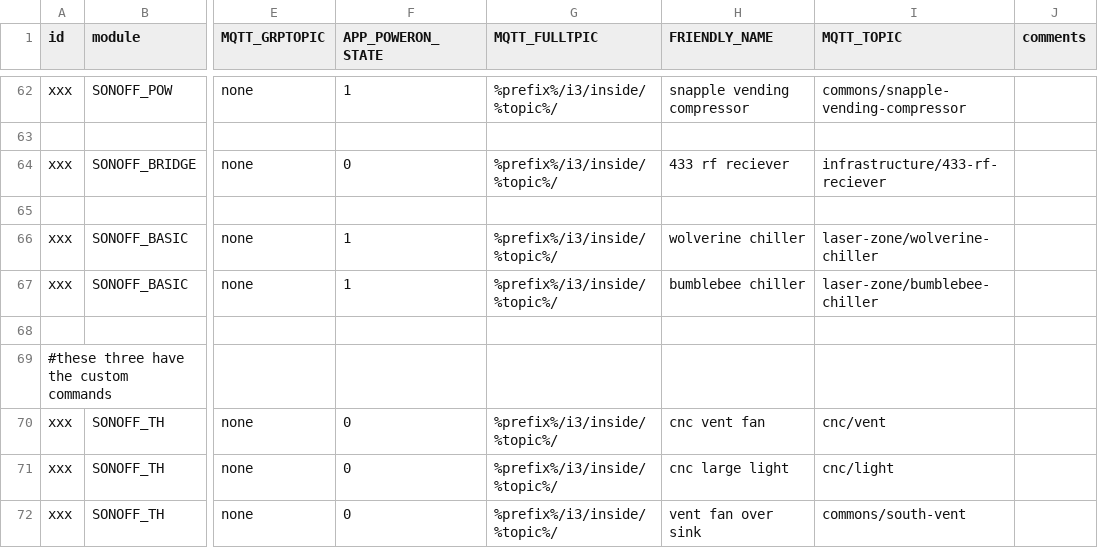
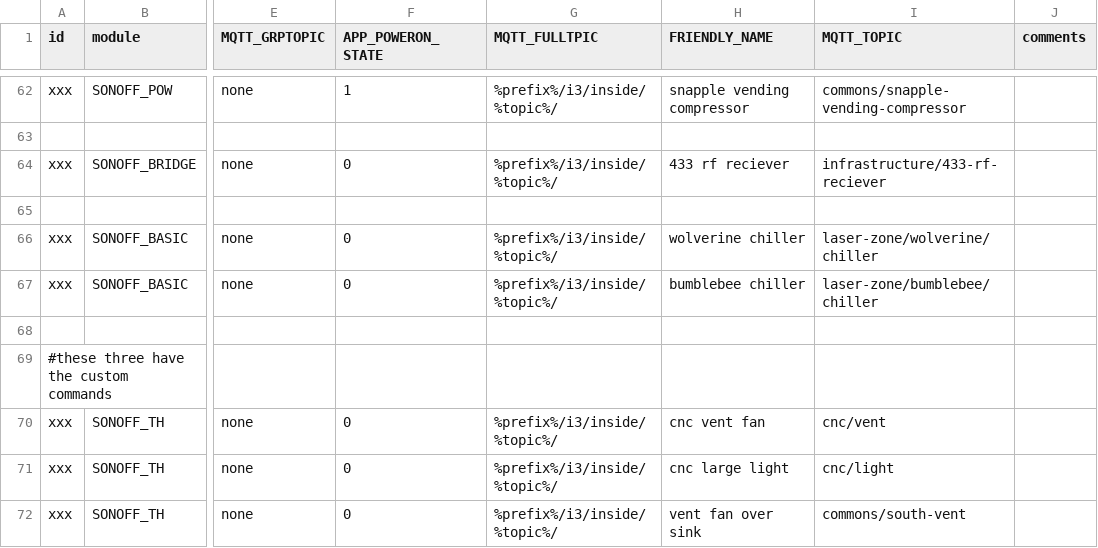
Before and after one commit to i3detroit/Automatic-IoT-module-programming, a TSV file: tas.tsv, drawn as a sheet; only a part is shown, gaps mark what is left out; the diff names each change by its address in the sheet, - before the commit and + after, or states it on an @@ line.

Commit message:
laser chillers off by default; topic fix

```diff
--- a/tas.tsv
+++ b/tas.tsv
-F66:F67 (APP_POWERON_STATE): 1
+F66:F67 (APP_POWERON_STATE): 0
-I66 (MQTT_TOPIC): laser-zone/wolverine-chiller
+I66 (MQTT_TOPIC): laser-zone/wolverine/chiller
-I67 (MQTT_TOPIC): laser-zone/bumblebee-chiller
+I67 (MQTT_TOPIC): laser-zone/bumblebee/chiller
```
